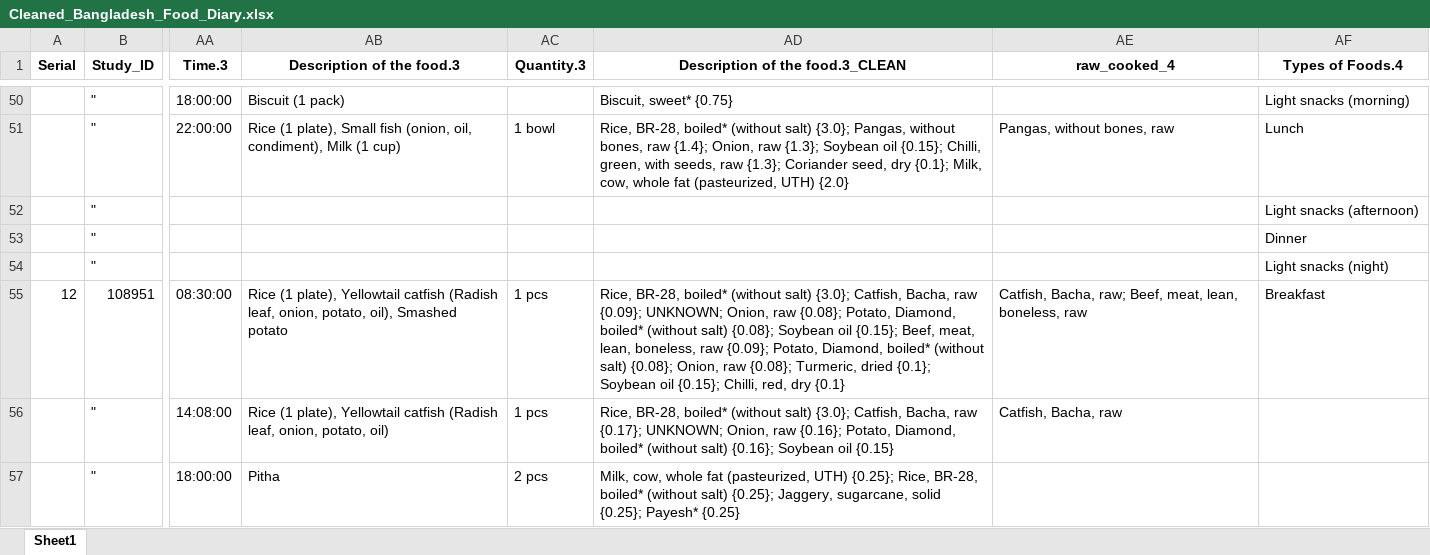
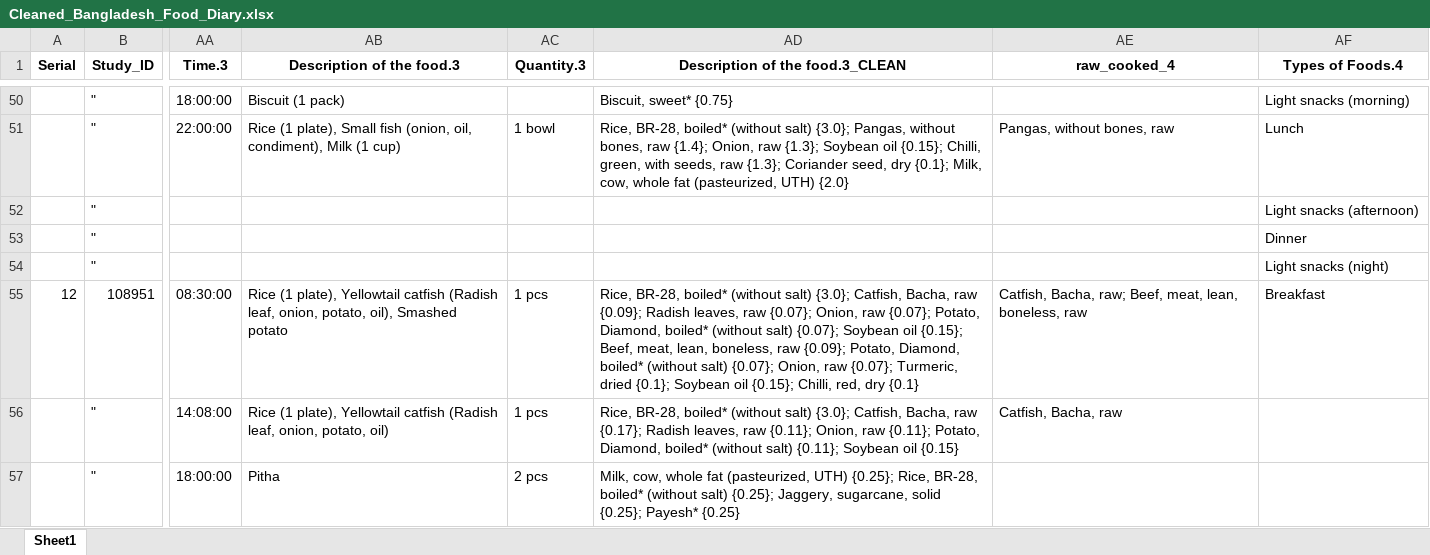
Before and after one commit to iceninja3/ehrenstein, an Excel workbook: Cleaned_Bangladesh_Food_Diary.xlsx, sheet Sheet1, drawn as a sheet; only a part is shown, gaps mark what is left out; values as stored, in another font and other column widths than the file's, no borders; the diff covers the shown part only; the diff names each change by its address in the sheet, - before the commit and + after, or states it on an @@ line.

```diff
--- a/Cleaned_Bangladesh_Food_Diary.xlsx (sheet Sheet1)
+++ b/Cleaned_Bangladesh_Food_Diary.xlsx (sheet Sheet1)
-AD55 (Description of the food.3_CLEAN): …raw {0.09}; UNKNOWN; Onion, raw {0.08}; Potato, Diamond, boiled* (without salt) {0.08}; Soybean oil {0.15}; Beef, meat, lean, boneless, raw {0.09}; Potato, Diamond, boiled* (without salt) {0.08}; Onion, raw {0.08}; Turmeric, dried…
+AD55 (Description of the food.3_CLEAN): …raw {0.09}; Radish leaves, raw {0.07}; Onion, raw {0.07}; Potato, Diamond, boiled* (without salt) {0.07}; Soybean oil {0.15}; Beef, meat, lean, boneless, raw {0.09}; Potato, Diamond, boiled* (without salt) {0.07}; Onion, raw {0.07}; Turmeric, dried…
-AD56 (Description of the food.3_CLEAN): …raw {0.17}; UNKNOWN; Onion, raw {0.16}; Potato, Diamond, boiled* (without salt) {0.16}; Soybean oil…
+AD56 (Description of the food.3_CLEAN): …raw {0.17}; Radish leaves, raw {0.11}; Onion, raw {0.11}; Potato, Diamond, boiled* (without salt) {0.11}; Soybean oil…
```
Also changed, not shown: 92 edited cells elsewhere in this sheet, 3 other files.
